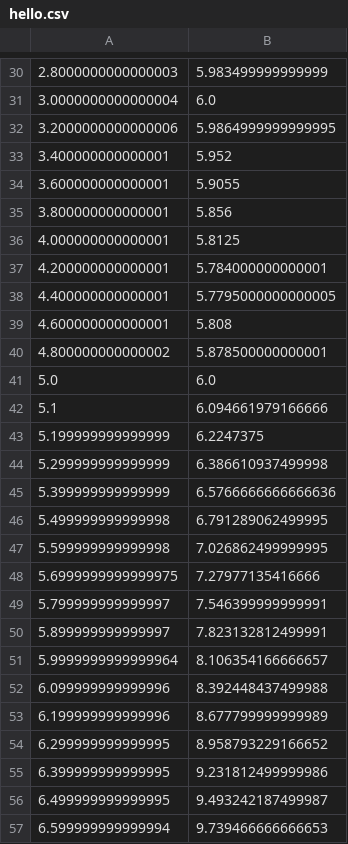
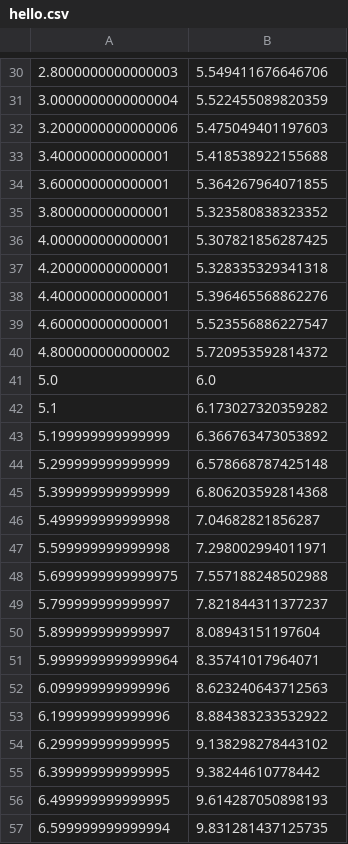
Before and after one commit to GT-IEEE-Robotics/MotorControllerAbstraction2019, a CSV file: Spline/hello.csv, drawn as a sheet; only a part is shown, gaps mark what is left out; the diff covers the shown part only.

```diff
--- a/Spline/hello.csv
+++ b/Spline/hello.csv
@@ -30,28 +30,28 @@
-2.8000000000000003,5.983499999999999
-3.0000000000000004,6.0
-3.2000000000000006,5.9864999999999995
-3.400000000000001,5.952
-3.600000000000001,5.9055
-3.800000000000001,5.856
-4.000000000000001,5.8125
-4.200000000000001,5.784000000000001
-4.400000000000001,5.7795000000000005
-4.600000000000001,5.808
-4.800000000000002,5.878500000000001
+2.8000000000000003,5.549411676646706
+3.0000000000000004,5.522455089820359
+3.2000000000000006,5.475049401197603
+3.400000000000001,5.418538922155688
+3.600000000000001,5.364267964071855
+3.800000000000001,5.323580838323352
+4.000000000000001,5.307821856287425
+4.200000000000001,5.328335329341318
+4.400000000000001,5.396465568862276
+4.600000000000001,5.523556886227547
+4.800000000000002,5.720953592814372
 5.0,6.0
-5.1,6.094661979166666
-5.199999999999999,6.2247375
-5.299999999999999,6.386610937499998
-5.399999999999999,6.5766666666666636
-5.499999999999998,6.791289062499995
-5.599999999999998,7.026862499999995
-5.6999999999999975,7.27977135416666
-5.799999999999997,7.546399999999991
-5.899999999999997,7.823132812499991
-5.9999999999999964,8.106354166666657
-6.099999999999996,8.392448437499988
-6.199999999999996,8.677799999999989
-6.299999999999995,8.958793229166652
-6.399999999999995,9.231812499999986
-6.499999999999995,9.493242187499987
-6.599999999999994,9.739466666666653
+5.1,6.173027320359282
+5.199999999999999,6.366763473053892
+5.299999999999999,6.578668787425148
+5.399999999999999,6.806203592814368
+5.499999999999998,7.04682821856287
+5.599999999999998,7.298002994011971
+5.6999999999999975,7.557188248502988
+5.799999999999997,7.821844311377237
+5.899999999999997,8.08943151197604
+5.9999999999999964,8.35741017964071
+6.099999999999996,8.623240643712563
+6.199999999999996,8.884383233532922
+6.299999999999995,9.138298278443102
+6.399999999999995,9.38244610778442
+6.499999999999995,9.614287050898193
+6.599999999999994,9.831281437125735
```
Also changed, not shown: 128 edited cells elsewhere in this file, 4 other files.
